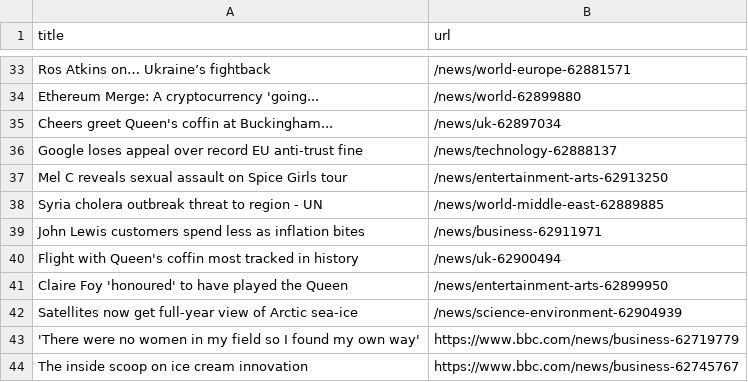
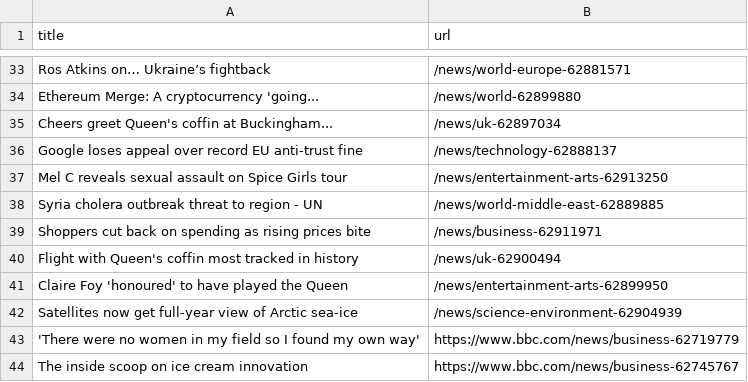
Before and after one commit to bryan-baker/automatic-scraper-bbc, a CSV file: bbc.csv, drawn as a sheet; only a part is shown, gaps mark what is left out.

```diff
--- a/bbc.csv
+++ b/bbc.csv
@@ -38,3 +38,3 @@ Mel C reveals sexual assault on Spice Girls tour,/news/entertainment-arts-629132
 Syria cholera outbreak threat to region - UN,/news/world-middle-east-62889885
-John Lewis customers spend less as inflation bites,/news/business-62911971
+Shoppers cut back on spending as rising prices bite,/news/business-62911971
 Flight with Queen's coffin most tracked in history,/news/uk-62900494
```
